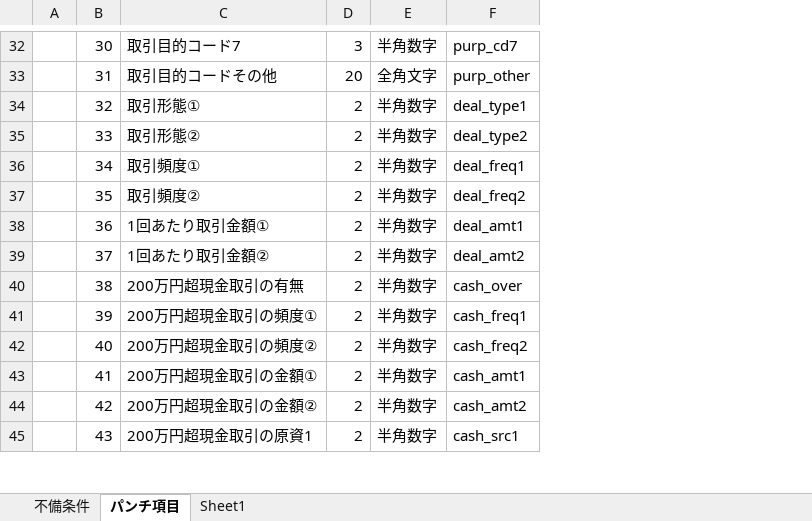
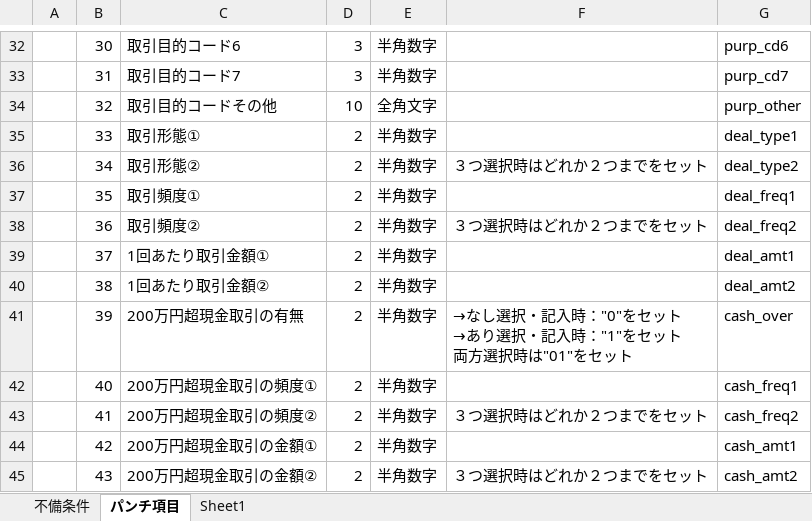
Before and after one commit to kp-14942-kouno/Roukin_AML, an Excel workbook: Documents/ろうきんAML_パンチ_不備条件資料20250702.xlsx, sheet パンチ項目, drawn as a sheet; only a part is shown, gaps mark what is left out; values as stored, in another font and other column widths than the file's, no cell formats; conditional formats not drawn; addresses are those after the commit; ↵ is a line break in a cell; the diff covers the shown part only; the diff names each change by its address in the sheet, - before the commit and + after, or states it on an @@ line.

```diff
--- a/Documents/ろうきんAML_パンチ_不備条件資料20250702.xlsx (sheet パンチ項目)
+++ b/Documents/ろうきんAML_パンチ_不備条件資料20250702.xlsx (sheet パンチ項目)
+column F, rows 36-45: ３つ選択時はどれか２つまでをセット |  | ３つ選択時はどれか２つまでをセット |  |  | →なし選択・記入時："0"をセット ↵ →あり選択・記入時："1"をセット ↵ 両方選択時は"01"をセット |  | ３つ選択時はどれか２つまでをセット |  | ３つ選択時はどれか２つまでをセット
-C32: 取引目的コード7
+C32: 取引目的コード6
-G32: purp_cd7
+G32: purp_cd6
-C33: 取引目的コードその他
+C33: 取引目的コード7
-D33: 20
+D33: 3
-E33: 全角文字
+E33: 半角数字
-G33: purp_other
+G33: purp_cd7
-C34: 取引形態①
+C34: 取引目的コードその他
-D34: 2
+D34: 10
-E34: 半角数字
+E34: 全角文字
-G34: deal_type1
+G34: purp_other
-C35: 取引形態②
+C35: 取引形態①
-G35: deal_type2
+G35: deal_type1
-C36: 取引頻度①
+C36: 取引形態②
-G36: deal_freq1
+G36: deal_type2
-C37: 取引頻度②
+C37: 取引頻度①
-G37: deal_freq2
+G37: deal_freq1
-C38: 1回あたり取引金額①
+C38: 取引頻度②
-G38: deal_amt1
+G38: deal_freq2
-C39: 1回あたり取引金額②
+C39: 1回あたり取引金額①
-G39: deal_amt2
+G39: deal_amt1
-C40: 200万円超現金取引の有無
+C40: 1回あたり取引金額②
-G40: cash_over
+G40: deal_amt2
-C41: 200万円超現金取引の頻度①
+C41: 200万円超現金取引の有無
-G41: cash_freq1
+G41: cash_over
-C42: 200万円超現金取引の頻度②
+C42: 200万円超現金取引の頻度①
-G42: cash_freq2
+G42: cash_freq1
-C43: 200万円超現金取引の金額①
+C43: 200万円超現金取引の頻度②
-G43: cash_amt1
+G43: cash_freq2
-C44: 200万円超現金取引の金額②
+C44: 200万円超現金取引の金額①
-G44: cash_amt2
+G44: cash_amt1
-C45: 200万円超現金取引の原資1
+C45: 200万円超現金取引の金額②
-G45: cash_src1
+G45: cash_amt2
```
Also changed, not shown: 1 added row and 281 edited cells elsewhere in this sheet, cell formats, Documents/ろうきんAML_開発資料20250630.xlsx.
